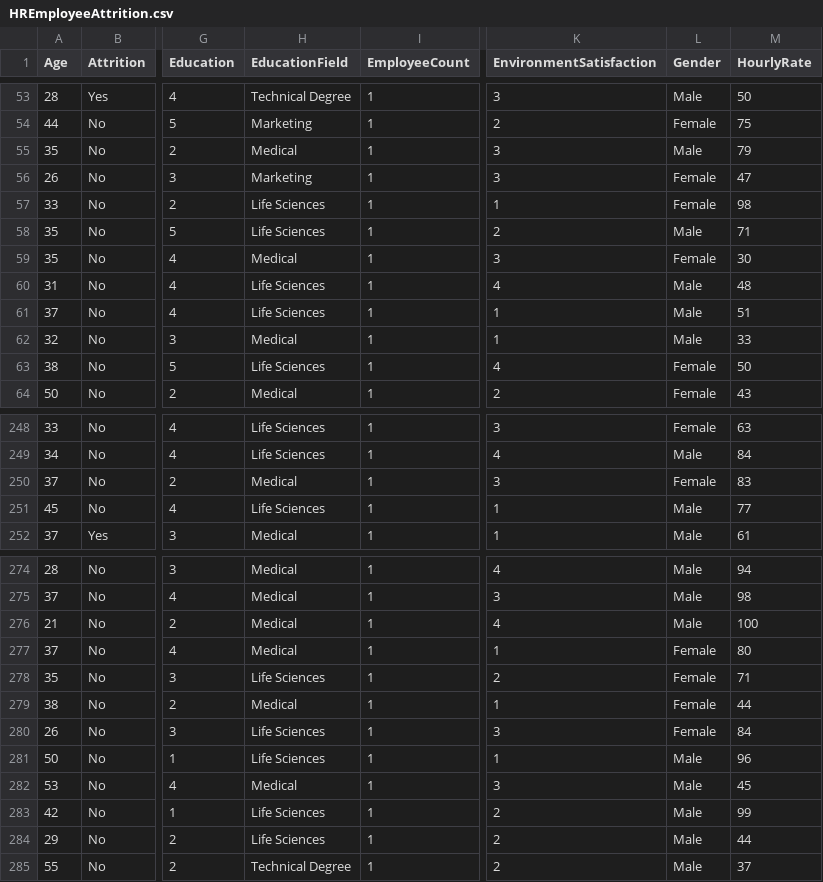
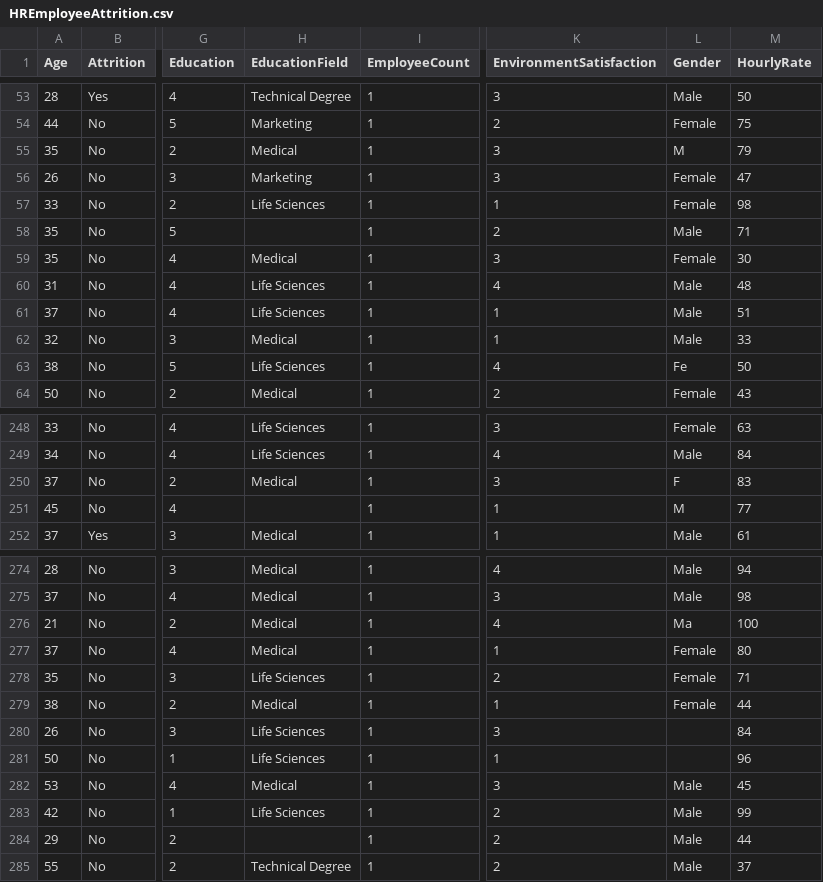
Before and after one commit to 1zhaoan/HREmployeeAttrition, a CSV file: HREmployeeAttrition.csv, drawn as a sheet; only a part is shown, gaps mark what is left out; the diff covers the shown part only; the diff names each change by its address in the sheet, - before the commit and + after, or states it on an @@ line.

```diff
--- a/HREmployeeAttrition.csv
+++ b/HREmployeeAttrition.csv
-L55 (Gender): Male
+L55 (Gender): M
-H58 (EducationField): Life Sciences
+H58 (EducationField): (empty)
-L63 (Gender): Female
+L63 (Gender): Fe
-L250 (Gender): Female
+L250 (Gender): F
-H251 (EducationField): Life Sciences
+H251 (EducationField): (empty)
-L251 (Gender): Male
+L251 (Gender): M
-L276 (Gender): Male
+L276 (Gender): Ma
-L280 (Gender): Female
+L280 (Gender): (empty)
-L281 (Gender): Male
+L281 (Gender): (empty)
-H284 (EducationField): Life Sciences
+H284 (EducationField): (empty)
```
Also changed, not shown: 51 edited cells elsewhere in this file.
